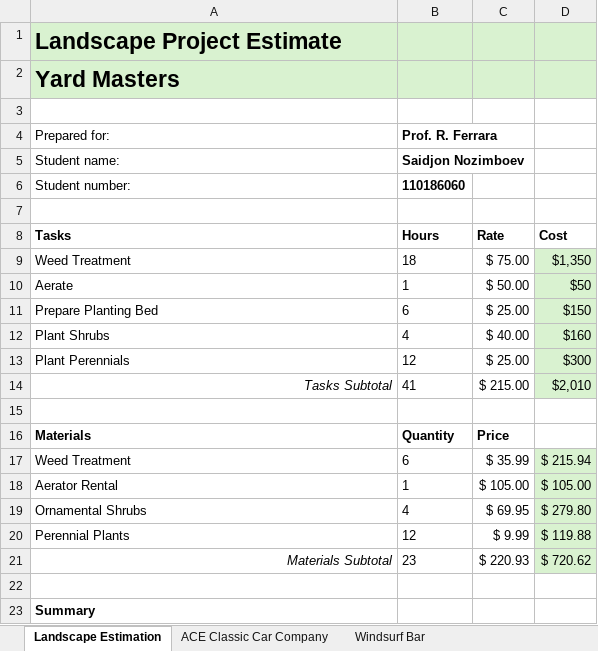
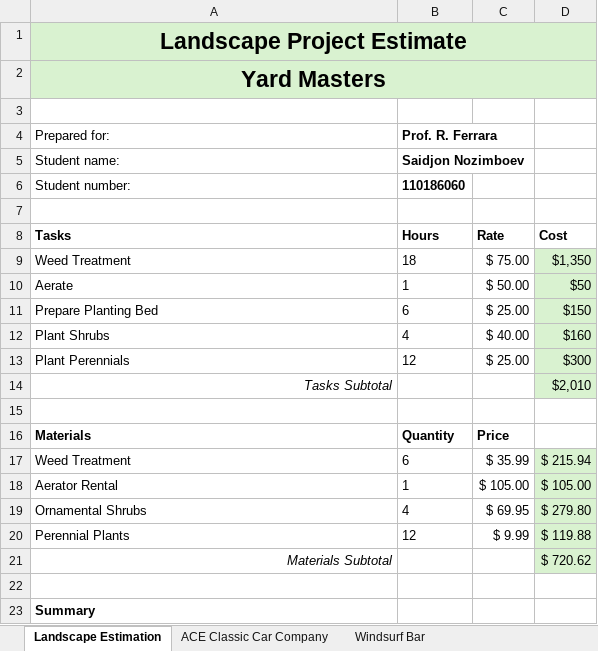
Before and after one commit to saidjon-nozimboyev/ComputerScienceBachelorsDegree, an Excel workbook: FirstYear/COMP1047/Assignments/Assignment3-SaidjonNozimboev.xlsx, sheet Landscape Estimation, drawn as a sheet; only a part is shown; values as stored, in another font and other column widths than the file's, no borders; charts and pictures not drawn; the diff names each change by its address in the sheet, - before the commit and + after, or states it on an @@ line.

Commit message:
COMP1047LAB3

```diff
--- a/FirstYear/COMP1047/Assignments/Assignment3-SaidjonNozimboev.xlsx (sheet Landscape Estimation)
+++ b/FirstYear/COMP1047/Assignments/Assignment3-SaidjonNozimboev.xlsx (sheet Landscape Estimation)
-A1:A2 alignment: left
+A1:A2 alignment: center
+A1:D1 merged
+A2:D2 merged
-B14 (Hours): 41
+B14 (Hours): (empty)
-C14 (Rate): $ 215.00
+C14 (Rate): (empty)
-B21 (Hours): 23
+B21 (Hours): (empty)
-C21 (Rate): $ 220.93
+C21 (Rate): (empty)
```
Also changed, not shown: sheet Windsurf Bar, sheet ACE Classic Car Company, charts or pictures.
